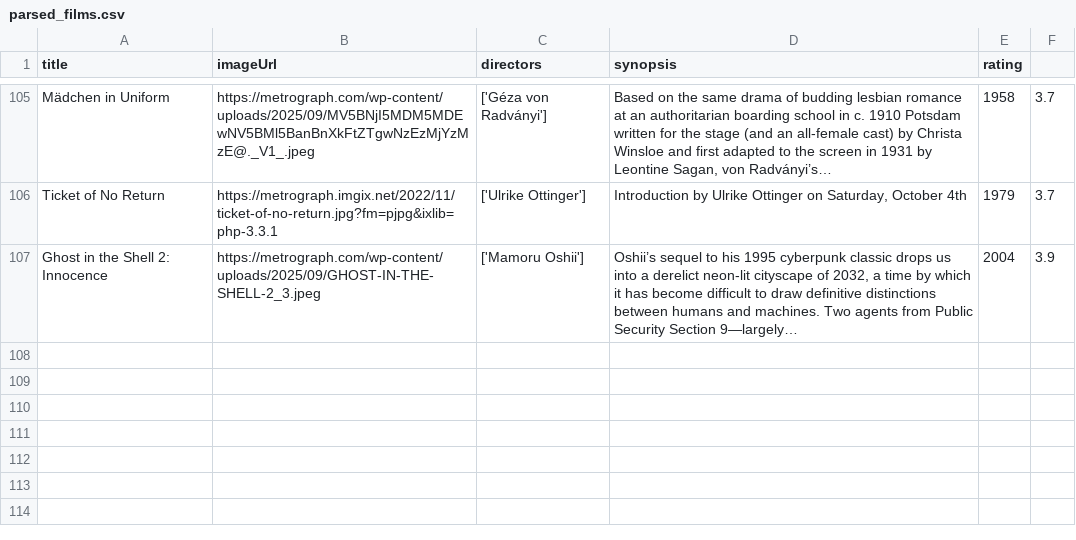
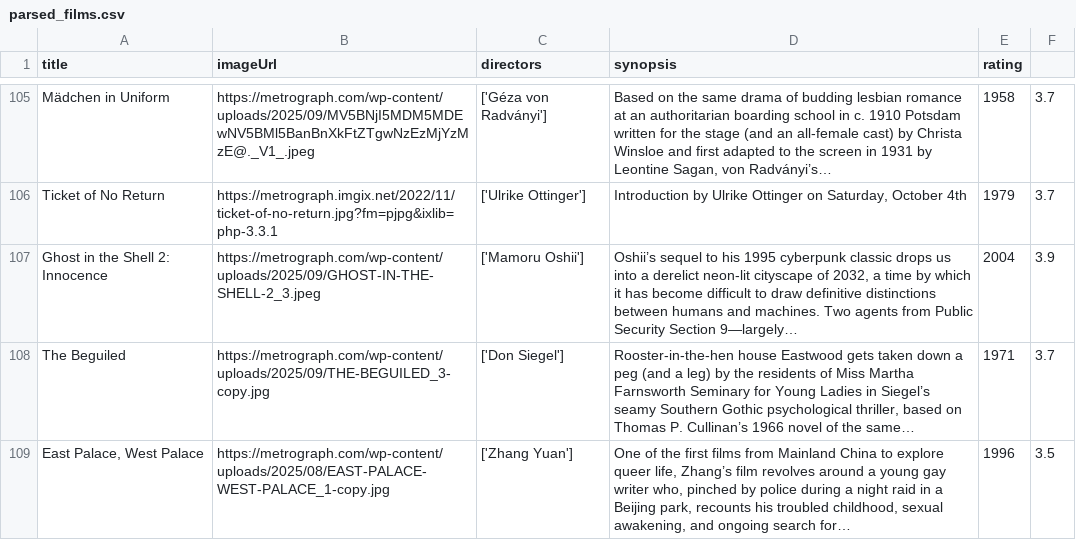
Before and after one commit to ningning621/metrograph_showtimes, a CSV file: scripts/scrap/parsed_films.csv, drawn as a sheet; only a part is shown, gaps mark what is left out; the diff names each change by its address in the sheet, - before the commit and + after, or states it on an @@ line.

```diff
--- a/scripts/scrap/parsed_films.csv
+++ b/scripts/scrap/parsed_films.csv
+row 108: The Beguiled | https://metrograph.com/wp-content/uploads/2025/09/THE-BEGUILED_3-copy.jpg | ['Don Siegel'] | Rooster-in-the-hen house Eastwood gets taken down a peg (and a leg) by the residents of Miss Martha Farnsworth Seminary for Young Ladies in Siegel’s seamy Southern Gothic psychological thriller, based on Thomas P. Cullinan’s 1966 novel of the same… | 1971 | 3.7
+row 109: East Palace, West Palace | https://metrograph.com/wp-content/uploads/2025/08/EAST-PALACE-WEST-PALACE_1-copy.jpg | ['Zhang Yuan'] | One of the first films from Mainland China to explore queer life, Zhang’s film revolves around a young gay writer who, pinched by police during a night raid in a Beijing park, recounts his troubled childhood, sexual awakening, and ongoing search for… | 1996 | 3.5
```
Also changed, not shown: 5 other files.
